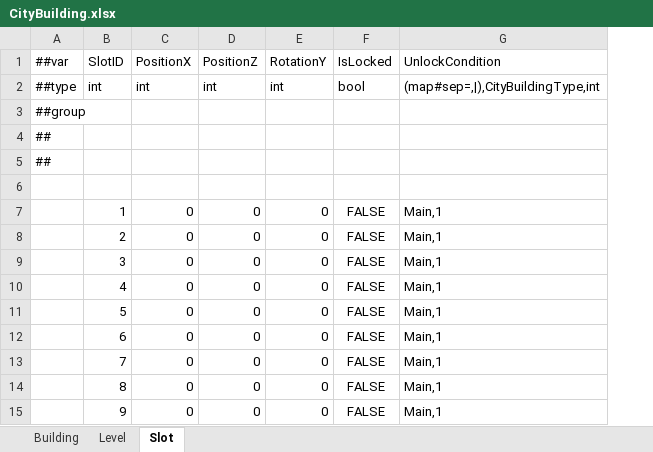
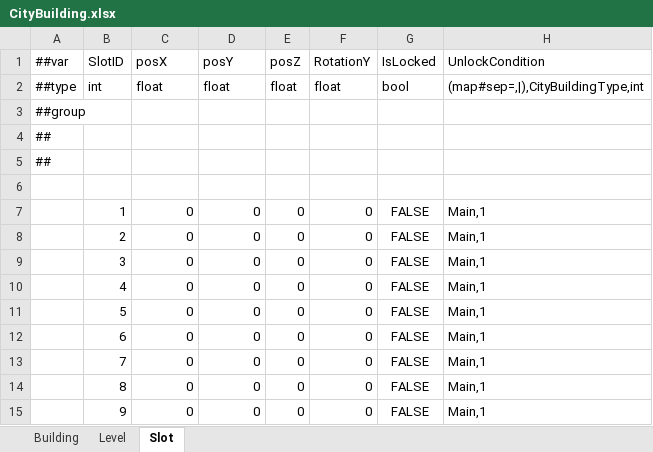
Before and after one commit to dehema/Unity-Frame-Config, an Excel workbook: Excel/Common/CityBuilding.xlsx, sheet Slot, drawn as a sheet; values as stored, in another font and other column widths than the file's, no borders; addresses are those after the commit; the diff names each change by its address in the sheet, - before the commit and + after, or states it on an @@ line.

```diff
--- a/Excel/Common/CityBuilding.xlsx (sheet Slot)
+++ b/Excel/Common/CityBuilding.xlsx (sheet Slot)
+column E (posZ), rows 2-15: float |  |  |  |  | 0 | 0 | 0 | 0 | 0 | 0 | 0 | 0 | 0
-C1: PositionX
+C1: posX
-D1: PositionZ
+D1: posY
-C2 (posX): int
+C2 (posX): float
-D2 (posY): int
+D2 (posY): float
-F2 (RotationY): int
+F2 (RotationY): float
```
Also changed, not shown: Excel/Common/Tech.xlsx.
